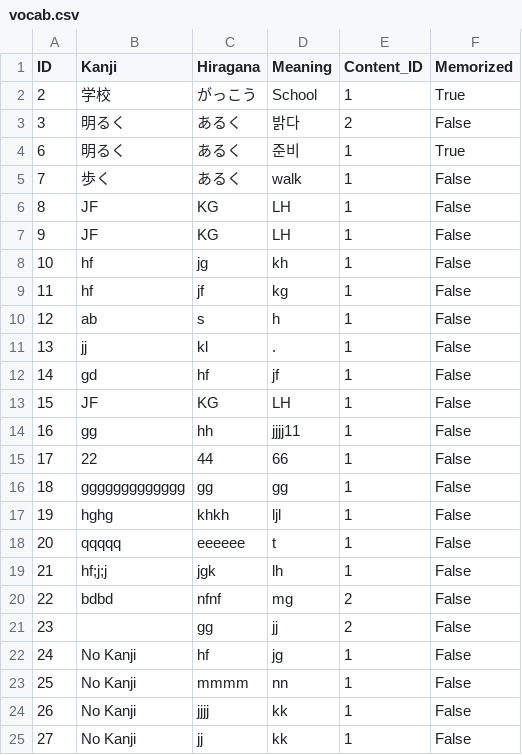
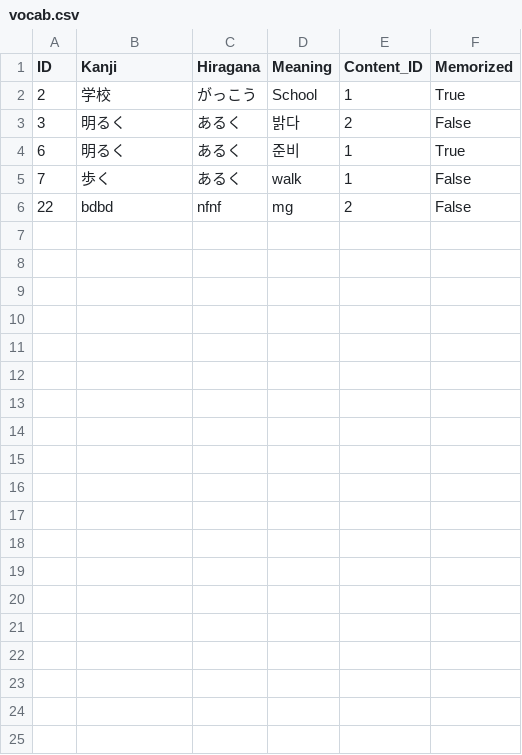
Before and after one commit to iccarus09/Vocab-List-Maker, a CSV file: Project8/vocab.csv, drawn as a sheet; the diff names each change by its address in the sheet, - before the commit and + after, or states it on an @@ line.

Commit message:
except for 'update memorized status', all solved.

```diff
--- a/Project8/vocab.csv
+++ b/Project8/vocab.csv
-row 6: 8 | JF | KG | LH | 1 | False
-row 7: 9 | JF | KG | LH | 1 | False
-row 8: 10 | hf | jg | kh | 1 | False
-row 9: 11 | hf | jf | kg | 1 | False
-row 10: 12 | ab | s | h | 1 | False
-row 11: 13 | jj | kl | . | 1 | False
-row 12: 14 | gd | hf | jf | 1 | False
-row 13: 15 | JF | KG | LH | 1 | False
-row 14: 16 | gg | hh | jjjj11 | 1 | False
-row 15: 17 | 22 | 44 | 66 | 1 | False
-row 16: 18 | ggggggggggggg | gg | gg | 1 | False
-row 17: 19 | hghg | khkh | ljl | 1 | False
-row 18: 20 | qqqqq | eeeeee | t | 1 | False
-row 19: 21 | hf;j;j | jgk | lh | 1 | False
-row 21: 23 |  | gg | jj | 2 | False
-row 22: 24 | No Kanji | hf | jg | 1 | False
-row 23: 25 | No Kanji | mmmm | nn | 1 | False
-row 24: 26 | No Kanji | jjjj | kk | 1 | False
-row 25: 27 | No Kanji | jj | kk | 1 | False
```
Also changed, not shown: 7 other files.
